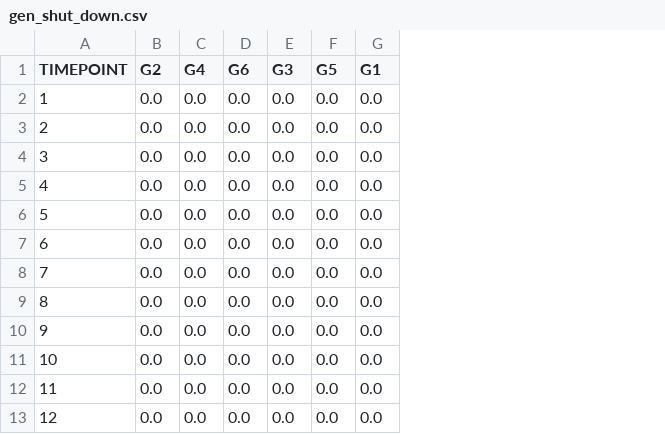
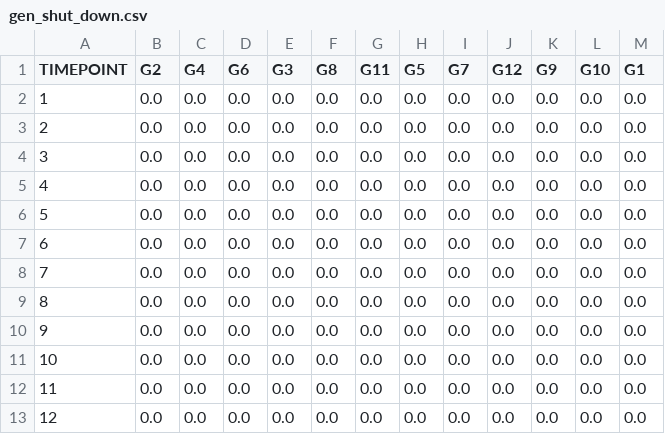
Before and after one commit to GonchoTheGreat/ucev, a CSV file: ed_inputs/gen_shut_down.csv, drawn as a sheet; only a part is shown; the diff names each change by its address in the sheet, - before the commit and + after, or states it on an @@ line.

```diff
--- a/ed_inputs/gen_shut_down.csv
+++ b/ed_inputs/gen_shut_down.csv
+column F (G8), rows 2-13: all 0.0
+column G (G11), rows 2-13: all 0.0
+column I (G7), rows 2-13: all 0.0
+column J (G12), rows 2-13: all 0.0
+column K (G9), rows 2-13: all 0.0
+column L (G10), rows 2-13: all 0.0
```
Also changed, not shown: ed_inputs/gen_commit.csv, ed_outputs/gen_pg.csv, 11 other files.
